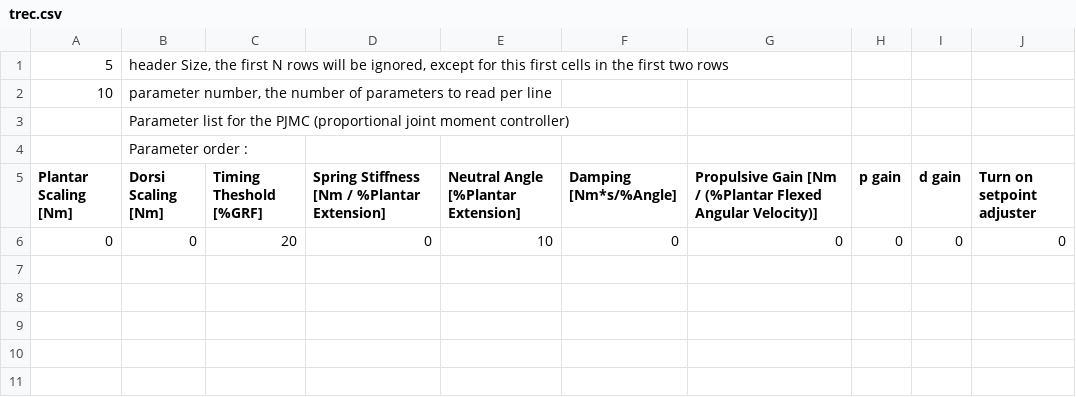
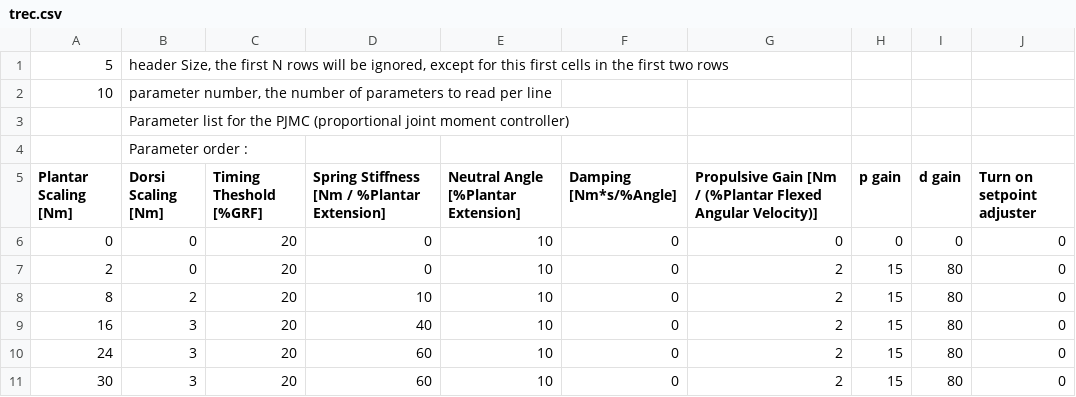
Before and after one commit to stirling-research-group/OpenExo, a CSV file: SDCard/ankleControllers/trec.csv, drawn as a sheet.

```diff
--- a/SDCard/ankleControllers/trec.csv
+++ b/SDCard/ankleControllers/trec.csv
@@ -6 +6,6 @@ Plantar Scaling [Nm],Dorsi Scaling [Nm],Timing Theshold [%GRF],Spring Stiffness
 0,0,20,0,10,0,0,0,0,0
+2,0,20,0,10,0,2,15,80,0
+8,2,20,10,10,0,2,15,80,0
+16,3,20,40,10,0,2,15,80,0
+24,3,20,60,10,0,2,15,80,0
+30,3,20,60,10,0,2,15,80,0
```
Also changed, not shown: SDCard/ankleControllers/PJMC.csv, SDCard/ankleControllers/pjmc_plus.csv, 10 other files.
